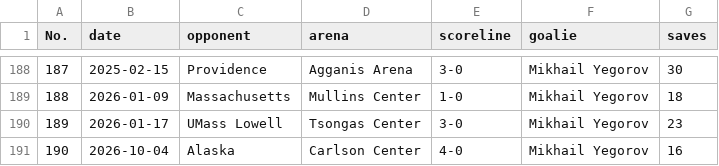
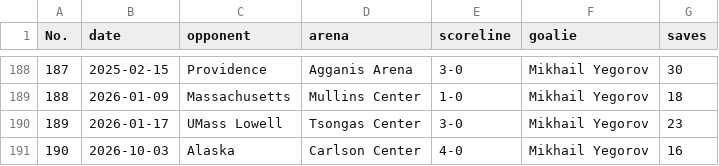
Before and after one commit to redsoxfan2194/buhockeystats, a CSV file: buhockeystatssite/recordbookdata/MShutouts.csv, drawn as a sheet; only a part is shown, gaps mark what is left out.

Commit message:
Update MShutouts.csv

```diff
--- a/buhockeystatssite/recordbookdata/MShutouts.csv
+++ b/buhockeystatssite/recordbookdata/MShutouts.csv
@@ -190,2 +190,2 @@ No.,date,opponent,arena,scoreline,goalie,saves
 189,2026-01-17,UMass Lowell,Tsongas Center,3-0,Mikhail Yegorov,23
-190,2026-10-04,Alaska,Carlson Center,4-0,Mikhail Yegorov,16
+190,2026-10-03,Alaska,Carlson Center,4-0,Mikhail Yegorov,16
```
